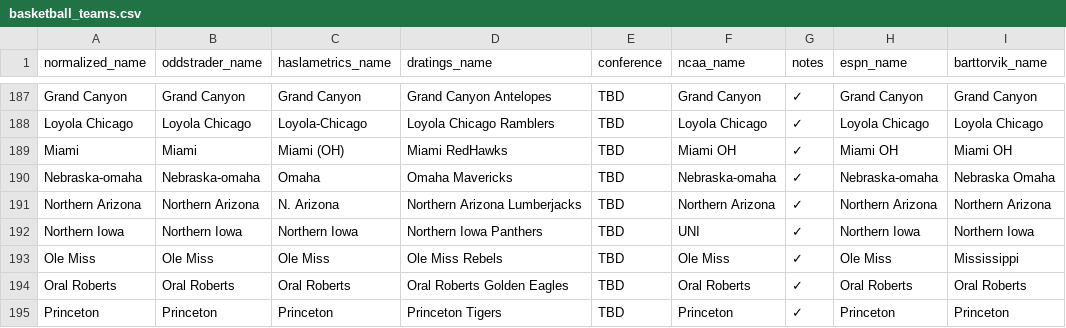
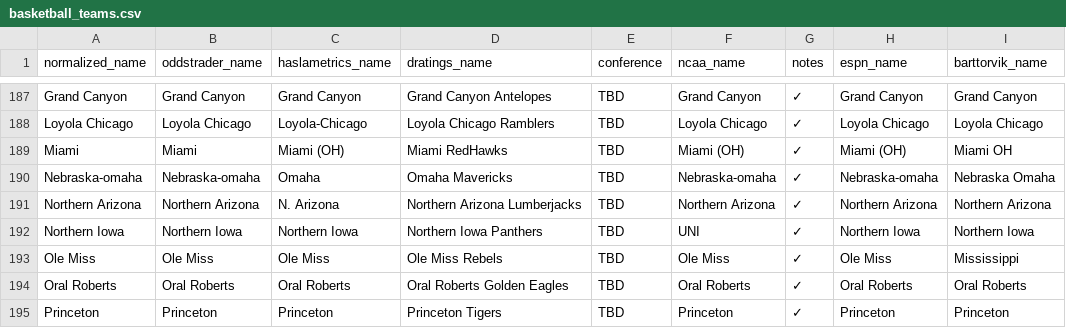
Before and after one commit to dpk1212/nhl-savant, a CSV file: public/basketball_teams.csv, drawn as a sheet; only a part is shown, gaps mark what is left out.

Commit message:
✅ Miami (OH) CSV mapping verified - NCAA API uses 'Miami (OH)' with parentheses

```diff
--- a/public/basketball_teams.csv
+++ b/public/basketball_teams.csv
@@ -188,3 +188,3 @@ Grand Canyon,Grand Canyon,Grand Canyon,Grand Canyon Antelopes,TBD,Grand Canyon,
 Loyola Chicago,Loyola Chicago,Loyola-Chicago,Loyola Chicago Ramblers,TBD,Loyola Chicago,✓,Loyola Chicago,Loyola Chicago
-Miami,Miami,Miami (OH),Miami RedHawks,TBD,Miami OH,✓,Miami OH,Miami OH
+Miami,Miami,Miami (OH),Miami RedHawks,TBD,Miami (OH),✓,Miami (OH),Miami OH
 Nebraska-omaha,Nebraska-omaha,Omaha,Omaha Mavericks,TBD,Nebraska-omaha,✓,Nebraska-omaha,Nebraska Omaha
```
